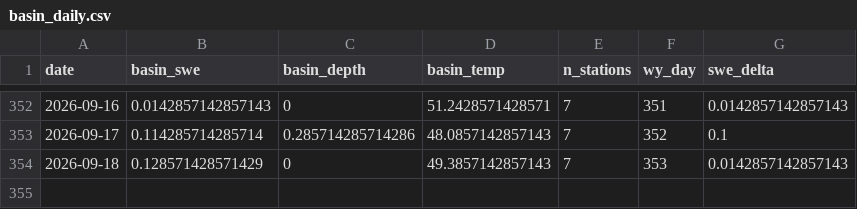
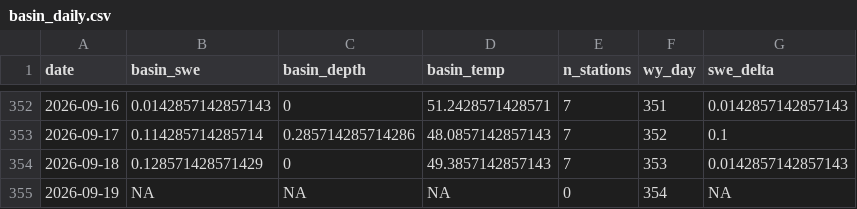
Before and after one commit to bdgroves/rainier-snowpack, a CSV file: data/processed/basin_daily.csv, drawn as a sheet; only a part is shown, gaps mark what is left out; the diff names each change by its address in the sheet, - before the commit and + after, or states it on an @@ line.

```diff
--- a/data/processed/basin_daily.csv
+++ b/data/processed/basin_daily.csv
+row 355: 2026-09-19 | NA | NA | NA | 0 | 354 | NA
```
Also changed, not shown: data/processed/station_latest_stats.csv, 13 other files.
